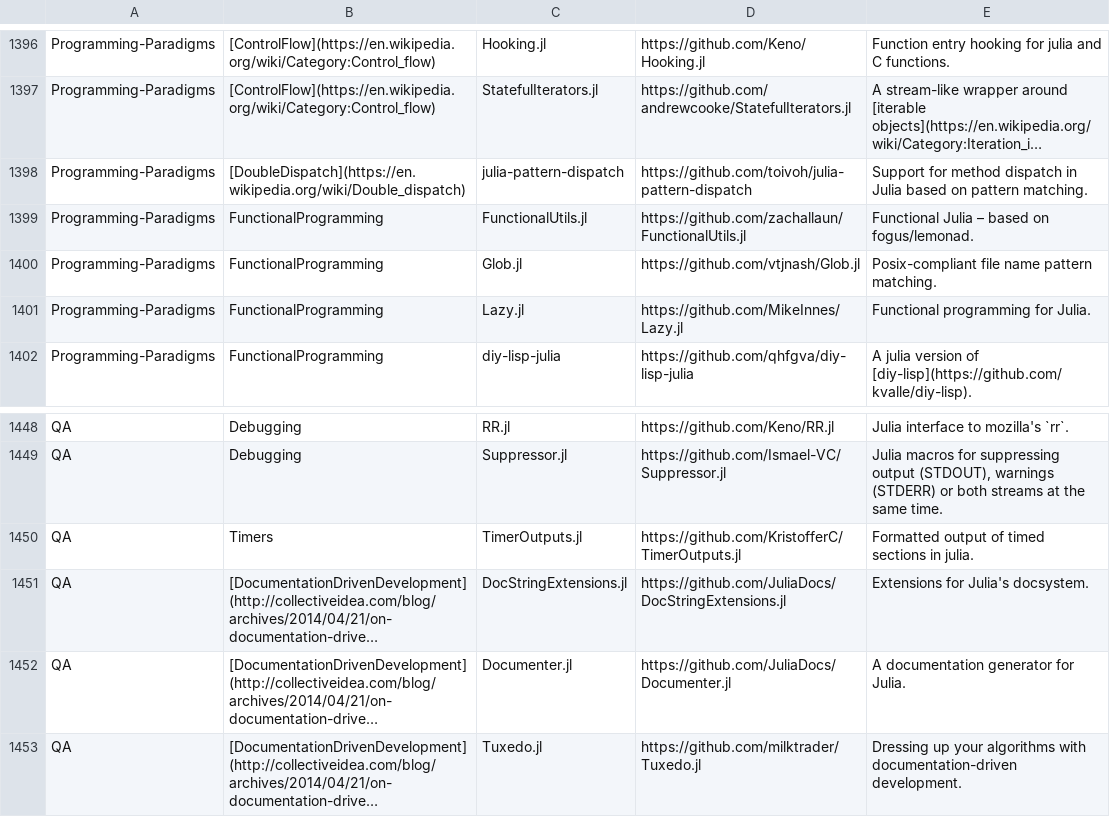
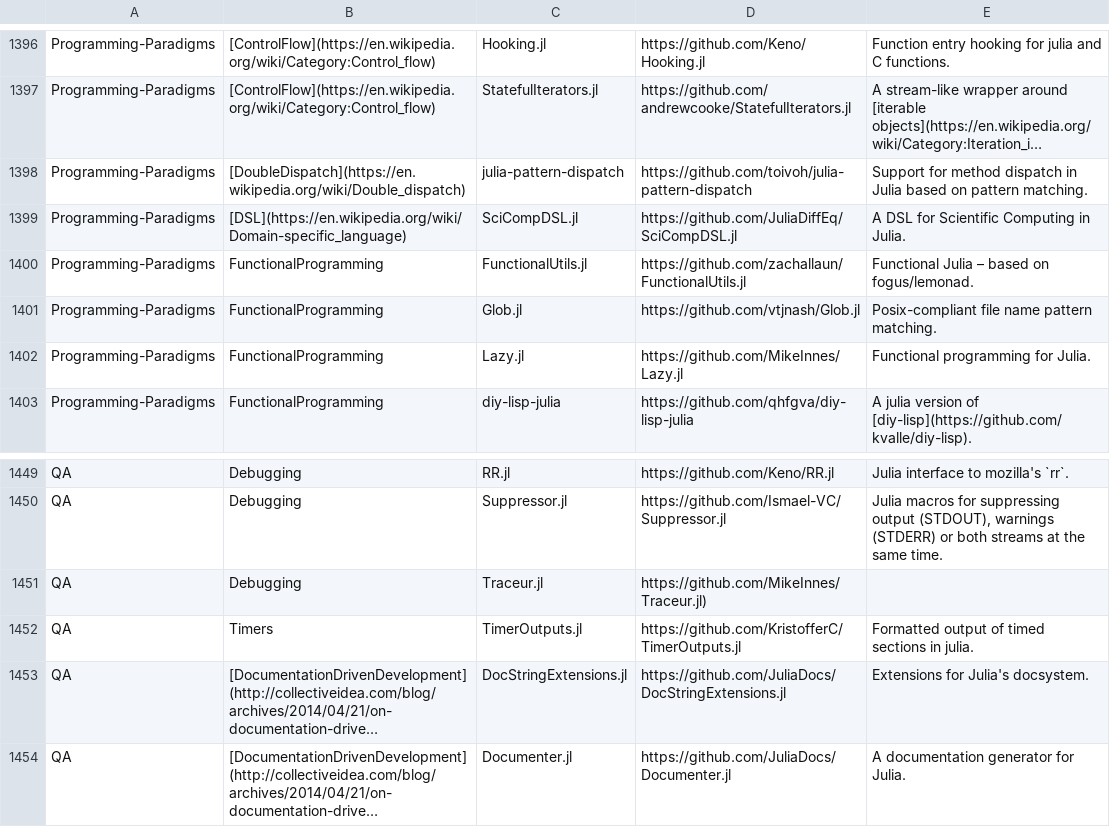
Before and after one commit to svaksha/Julia.jl, a CSV file: db.csv, drawn as a sheet; only a part is shown, gaps mark what is left out; the shorter side is filled out with more unchanged rows; long unchanged cells end in …; the diff names each change by its address in the sheet, - before the commit and + after, or states it on an @@ line.

Commit message:
SciCompDSL.jl

```diff
--- a/db.csv
+++ b/db.csv
+row 1399: Programming-Paradigms | [DSL](https://en.wikipedia.org/wiki/Domain-specific_language) | SciCompDSL.jl | https://github.com/JuliaDiffEq/SciCompDSL.jl | A DSL for Scientific Computing in Julia.
+row 1451: QA | Debugging | Traceur.jl | https://github.com/MikeInnes/Traceur.jl)
```
Also changed, not shown: 1 other file.
